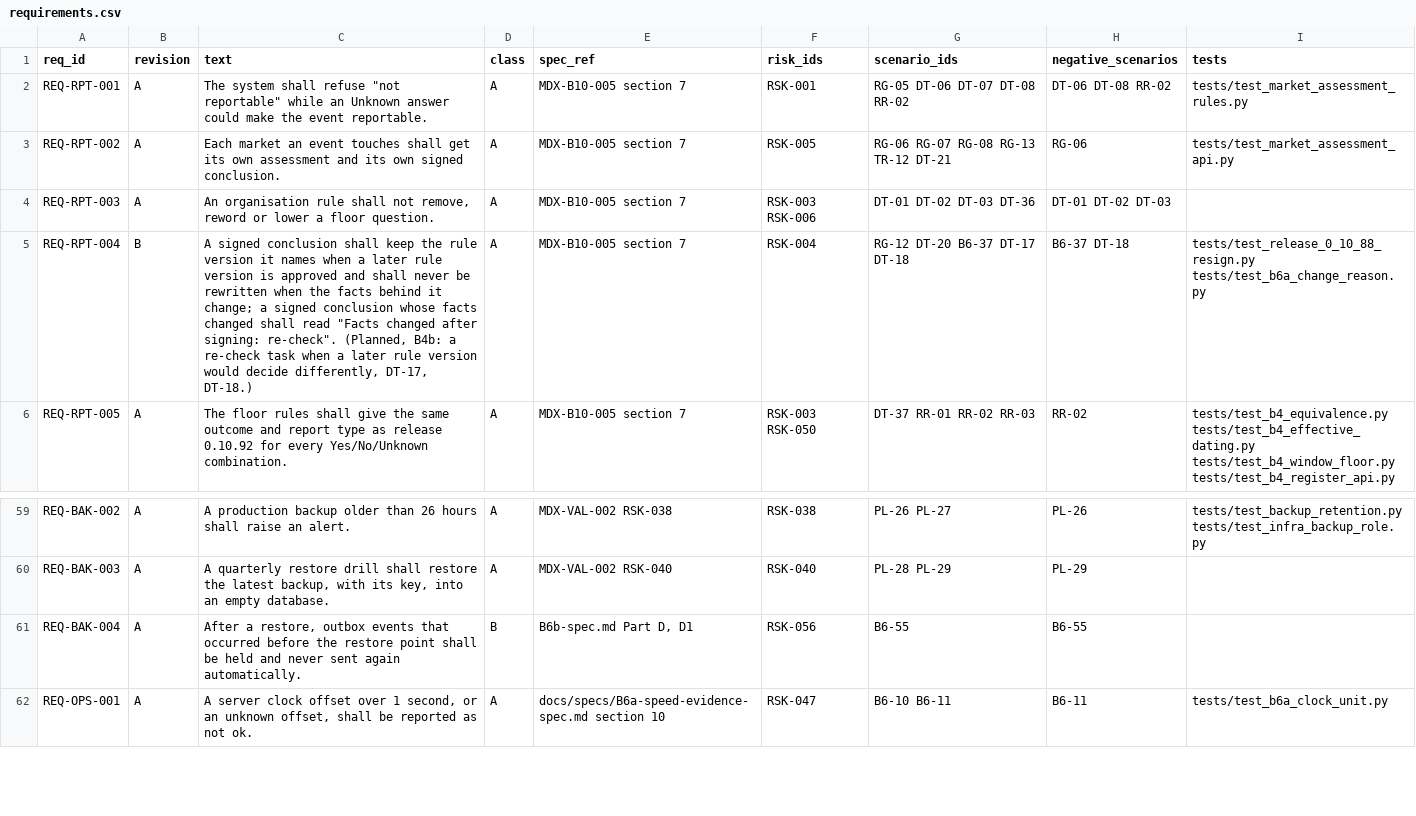
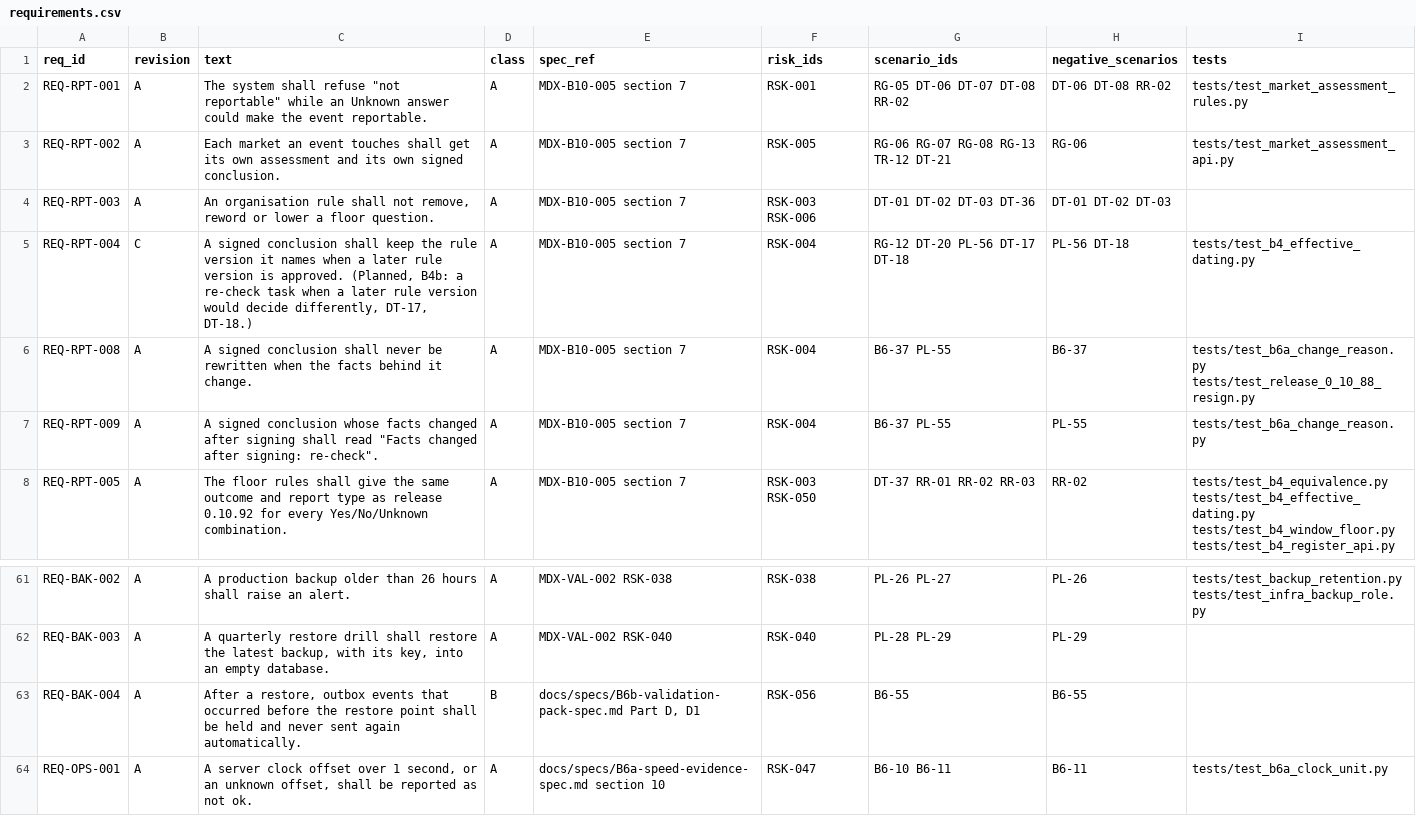
Before and after one commit to tsjharsha/MDARIX, a CSV file: docs/validation/requirements.csv, drawn as a sheet; only a part is shown, gaps mark what is left out.

```diff
--- a/docs/validation/requirements.csv
+++ b/docs/validation/requirements.csv
@@ -4,3 +4,5 @@ REQ-RPT-002,A,Each market an event touches shall get its own assessment and its
 REQ-RPT-003,A,"An organisation rule shall not remove, reword or lower a floor question.",A,MDX-B10-005 section 7,RSK-003 RSK-006,DT-01 DT-02 DT-03 DT-36,DT-01 DT-02 DT-03,
-REQ-RPT-004,B,"A signed conclusion shall keep the rule version it names when a later rule version is approved and shall never be rewritten when the facts behind it change; a signed conclusion whose facts changed shall read ""Facts changed after signing: re-check"". (Planned, B4b: a re-check task when a later rule version would decide differently, DT-17, DT-18.)",A,MDX-B10-005 section 7,RSK-004,RG-12 DT-20 B6-37 DT-17 DT-18,B6-37 DT-18,tests/test_release_0_10_88_resign.py tests/test_b6a_change_reason.py
+REQ-RPT-004,C,"A signed conclusion shall keep the rule version it names when a later rule version is approved. (Planned, B4b: a re-check task when a later rule version would decide differently, DT-17, DT-18.)",A,MDX-B10-005 section 7,RSK-004,RG-12 DT-20 PL-56 DT-17 DT-18,PL-56 DT-18,tests/test_b4_effective_dating.py
+REQ-RPT-008,A,A signed conclusion shall never be rewritten when the facts behind it change.,A,MDX-B10-005 section 7,RSK-004,B6-37 PL-55,B6-37,tests/test_b6a_change_reason.py tests/test_release_0_10_88_resign.py
+REQ-RPT-009,A,"A signed conclusion whose facts changed after signing shall read ""Facts changed after signing: re-check"".",A,MDX-B10-005 section 7,RSK-004,B6-37 PL-55,PL-55,tests/test_b6a_change_reason.py
 REQ-RPT-005,A,The floor rules shall give the same outcome and report type as release 0.10.92 for every Yes/No/Unknown combination.,A,MDX-B10-005 section 7,RSK-003 RSK-050,DT-37 RR-01 RR-02 RR-03,RR-02,tests/test_b4_equivalence.py tests/test_b4_effective_dating.py tests/test_b4_window_floor.py tests/test_b4_register_api.py
@@ -60,3 +62,3 @@ REQ-BAK-002,A,A production backup older than 26 hours shall raise an alert.,A,MD
 REQ-BAK-003,A,"A quarterly restore drill shall restore the latest backup, with its key, into an empty database.",A,MDX-VAL-002 RSK-040,RSK-040,PL-28 PL-29,PL-29,
-REQ-BAK-004,A,"After a restore, outbox events that occurred before the restore point shall be held and never sent again automatically.",B,"B6b-spec.md Part D, D1",RSK-056,B6-55,B6-55,
+REQ-BAK-004,A,"After a restore, outbox events that occurred before the restore point shall be held and never sent again automatically.",B,"docs/specs/B6b-validation-pack-spec.md Part D, D1",RSK-056,B6-55,B6-55,
 REQ-OPS-001,A,"A server clock offset over 1 second, or an unknown offset, shall be reported as not ok.",A,docs/specs/B6a-speed-evidence-spec.md section 10,RSK-047,B6-10 B6-11,B6-11,tests/test_b6a_clock_unit.py
```
Also changed, not shown: docs/validation/oq-expected-results.csv, 10 other files.
